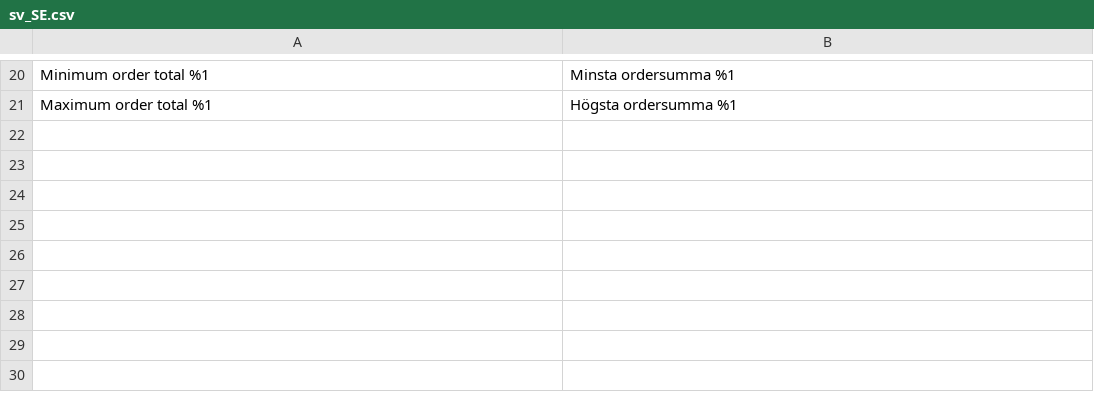
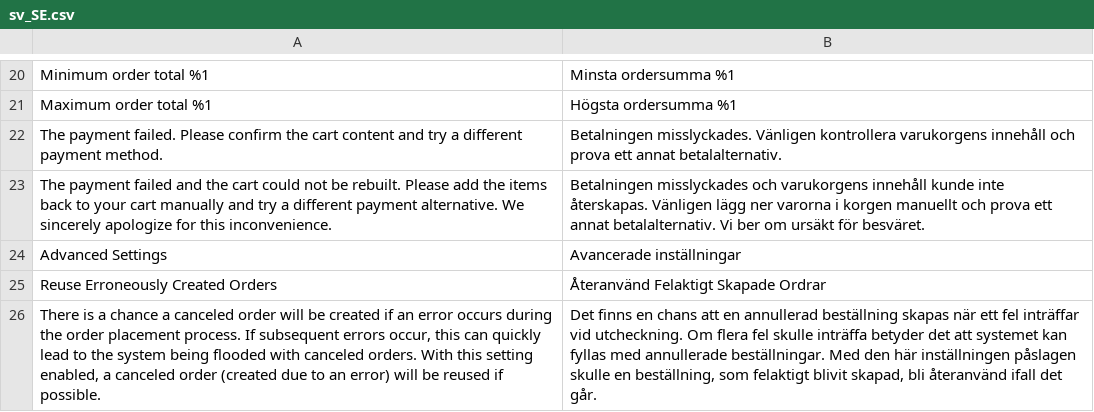
Before and after one commit to developerfromjokela/resursbank-magento2-core, a CSV file: i18n/sv_SE.csv, drawn as a sheet; only a part is shown, gaps mark what is left out; the diff names each change by its address in the sheet, - before the commit and + after, or states it on an @@ line.

Commit message:
M2C-190
* Fixed docblocks.
* Added translations.

```diff
--- a/i18n/sv_SE.csv
+++ b/i18n/sv_SE.csv
+row 22: The payment failed. Please confirm the cart content and try a different payment method. | Betalningen misslyckades. Vänligen kontrollera varukorgens innehåll och prova ett annat betalalternativ.
+row 23: The payment failed and the cart could not be rebuilt. Please add the items back to your cart manually and try a different payment alternative. We sincerely apologize for this inconvenience. | Betalningen misslyckades och varukorgens innehåll kunde inte återskapas. Vänligen lägg ner varorna i korgen manuellt och prova ett annat betalalternativ. Vi ber om ursäkt för besväret.
+row 24: Advanced Settings | Avancerade inställningar
+row 25: Reuse Erroneously Created Orders | Återanvänd Felaktigt Skapade Ordrar
+row 26: There is a chance a canceled order will be created if an error occurs during the order placement process. If subsequent errors occur, this can quickly lead to the system being flooded with canceled orders. With this setting enabled, a canceled order (created due to an error) will be reused if possible. | Det finns en chans att en annullerad beställning skapas när ett fel inträffar vid utcheckning. Om flera fel skulle inträffa betyder det att systemet kan fyllas med annullerade beställningar. Med den här inställningen påslagen skulle en beställning, som felaktigt blivit skapad, bli återanvänd ifall det går.
```
Also changed, not shown: 5 other files.
